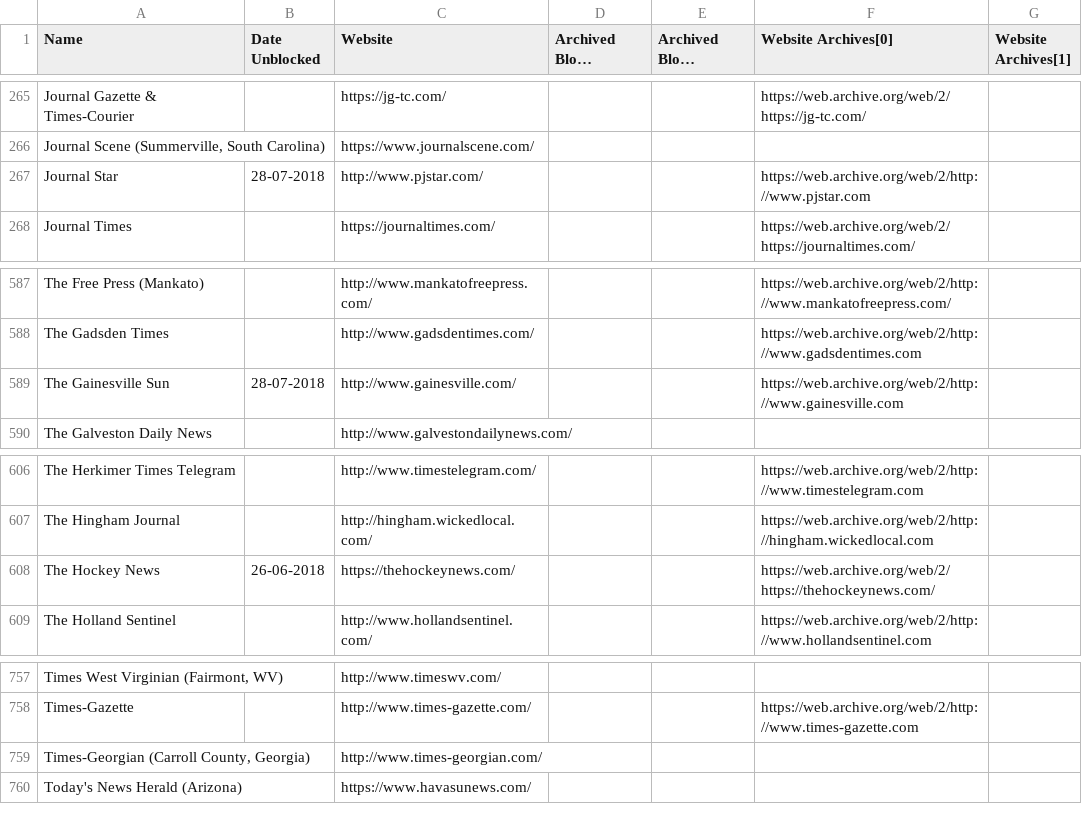
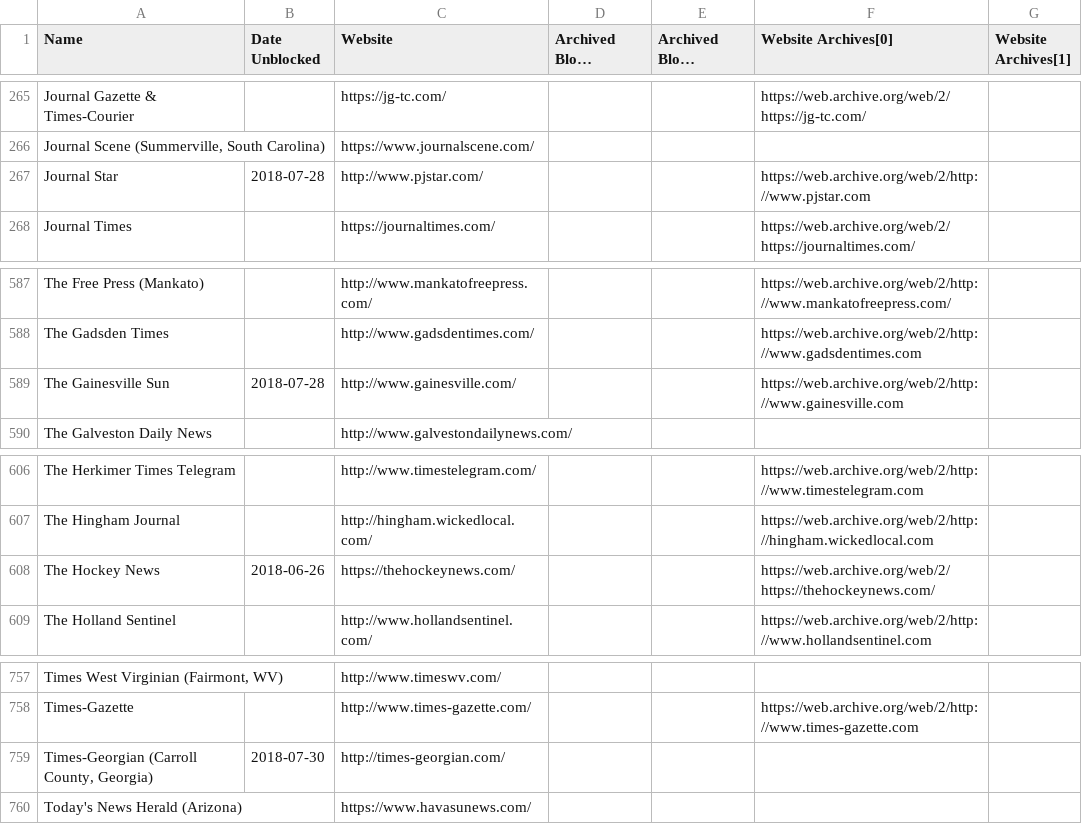
Before and after one commit to VerifiedJoseph/data.verifiedjoseph.com, a CSV file: website-blocked-gdpr.csv, drawn as a sheet; only a part is shown, gaps mark what is left out; long unchanged cells end in …; the diff names each change by its address in the sheet, - before the commit and + after, or states it on an @@ line.

Commit message:
Added unblock date for Times-Georgian
Updated date format to YYYY-MM-DD from DD-MM-YYYY

```diff
--- a/website-blocked-gdpr.csv
+++ b/website-blocked-gdpr.csv
-B267 (Date Unblocked): 28-07-2018
+B267 (Date Unblocked): 2018-07-28
-B589 (Date Unblocked): 28-07-2018
+B589 (Date Unblocked): 2018-07-28
-B608 (Date Unblocked): 26-06-2018
+B608 (Date Unblocked): 2018-06-26
-B759 (Date Unblocked): (empty)
+B759 (Date Unblocked): 2018-07-30
-C759 (Website): http://www.times-georgian.com/
+C759 (Website): http://times-georgian.com/
```
